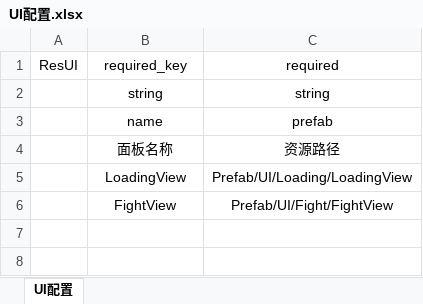
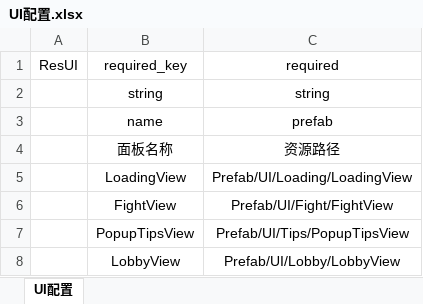
Before and after one commit to 353162889/FrameSync, an Excel workbook: Data/Excel/UI配置.xlsx, sheet UI配置, drawn as a sheet; values as stored, in another font and other column widths than the file's, no borders; the diff names each change by its address in the sheet, - before the commit and + after, or states it on an @@ line.

```diff
--- a/Data/Excel/UI配置.xlsx (sheet UI配置)
+++ b/Data/Excel/UI配置.xlsx (sheet UI配置)
+row 7:  | PopupTipsView | Prefab/UI/Tips/PopupTipsView
+row 8:  | LobbyView | Prefab/UI/Lobby/LobbyView
```
Also changed, not shown: Data/Excel/游戏关卡.xlsx, 1 other file.
